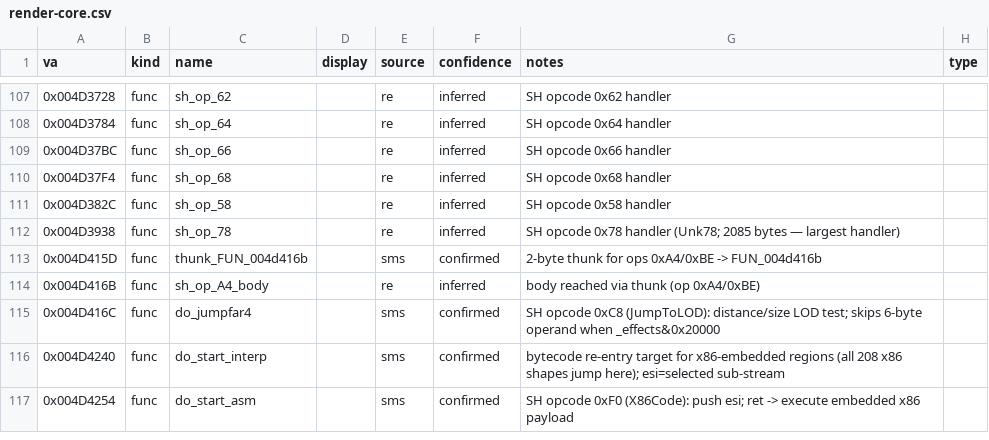
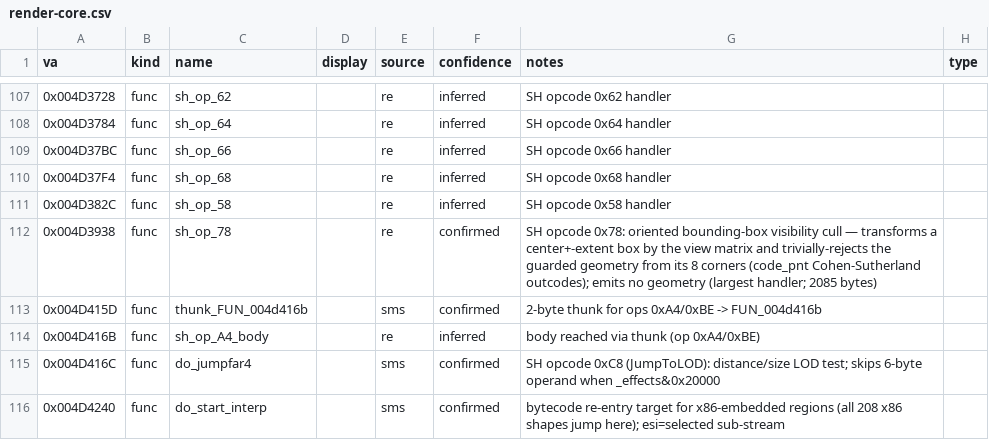
Before and after one commit to jomkz/fighters-codex, a CSV file: db/symbols/render-core.csv, drawn as a sheet; only a part is shown, gaps mark what is left out; the shorter side is filled out with more unchanged rows.

Commit message:
re(render): characterize sh_op_78 as a bounding-box visibility cull (#262)
Traced sh_op_78 (0x4D3938, the 2085-byte largest SH handler) from the FA.EXE
decompile: it reads a center point + extent vector, transforms the extent by the
view matrix, forms the box's 8 corners (center ± (±dx,±dy,±dz)), projects each
via code_pnt (a Cohen-Sutherland clip outcode) and range-tests them, and
trivially-rejects the guarded geometry when the box is off a frustum edge. It
emits no geometry — a visibility/LOD cull, not the "polygon/mesh op" it was
tentatively guessed to be. OpenFA independently treats 0x78 as an opaque
fixed-size instruction, corroborating that a static codec skips it safely.

db/: sh_op_78 note + confidence inferred->confirmed. Docs: render-core.md Open
Questions (both sh_op_78 and sh_op_80 now characterized), SH.md opcode name
(Unk78 -> BBoxCull), regenerated symbols.md registry.

```diff
--- a/db/symbols/render-core.csv
+++ b/db/symbols/render-core.csv
@@ -111,3 +111,3 @@ va,kind,name,display,source,confidence,notes,type
 0x004D382C,func,sh_op_58,,re,inferred,SH opcode 0x58 handler,
-0x004D3938,func,sh_op_78,,re,inferred,SH opcode 0x78 handler (Unk78; 2085 bytes — largest handler),
+0x004D3938,func,sh_op_78,,re,confirmed,SH opcode 0x78: oriented bounding-box visibility cull — transforms a center+-extent box by the view matrix and trivially-rejects the guarded geometry from its 8 corners (code_pnt Cohen-Sutherland outcodes); emits no geometry (largest handler; 2085 bytes),
 0x004D415D,func,thunk_FUN_004d416b,,sms,confirmed,2-byte thunk for ops 0xA4/0xBE -> FUN_004d416b,
```
Also changed, not shown: 3 other files.
